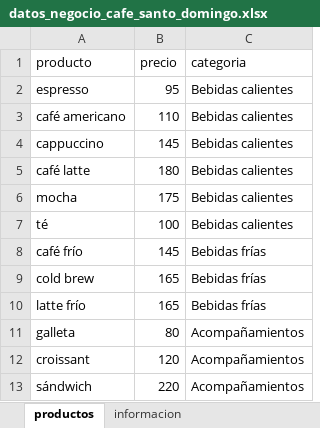
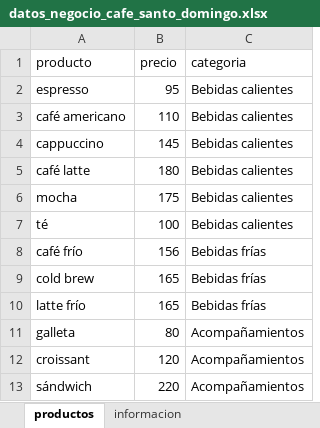
Before and after one commit to mairon1936/agente-AI-Mairon, an Excel workbook: datos/datos_negocio_cafe_santo_domingo.xlsx, sheet productos, drawn as a sheet; values as stored, in another font and other column widths than the file's, no borders; the diff names each change by its address in the sheet, - before the commit and + after, or states it on an @@ line.

```diff
--- a/datos/datos_negocio_cafe_santo_domingo.xlsx (sheet productos)
+++ b/datos/datos_negocio_cafe_santo_domingo.xlsx (sheet productos)
-B8 (precio): 145
+B8 (precio): 156
```
Also changed, not shown: 17 other files.
